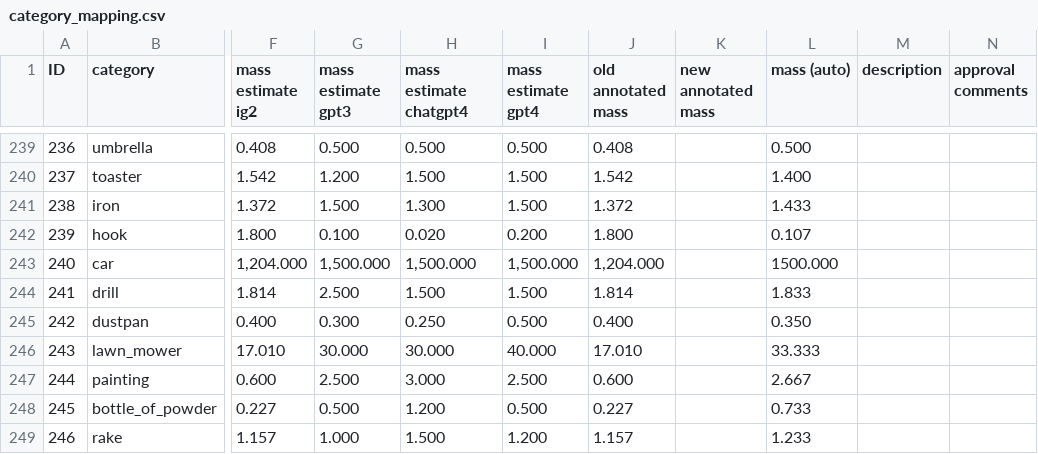
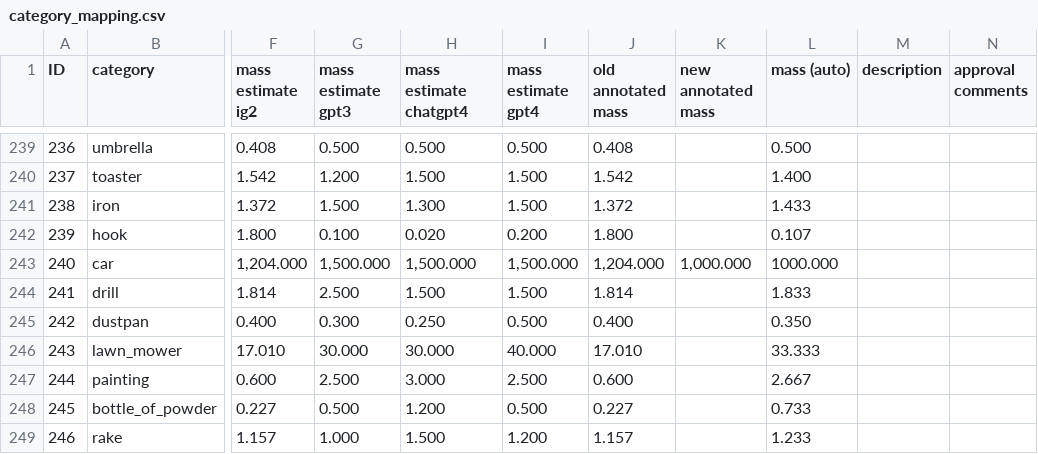
Before and after one commit to StanfordVL/OmniGibson, a CSV file: asset_pipeline/metadata/category_mapping.csv, drawn as a sheet; only a part is shown, gaps mark what is left out; the diff names each change by its address in the sheet, - before the commit and + after, or states it on an @@ line.

```diff
--- a/asset_pipeline/metadata/category_mapping.csv
+++ b/asset_pipeline/metadata/category_mapping.csv
-K243 (new annotated mass): (empty)
+K243 (new annotated mass): 1,000.000
-L243 (mass (auto)): 1500.000
+L243 (mass (auto)): 1000.000
```
